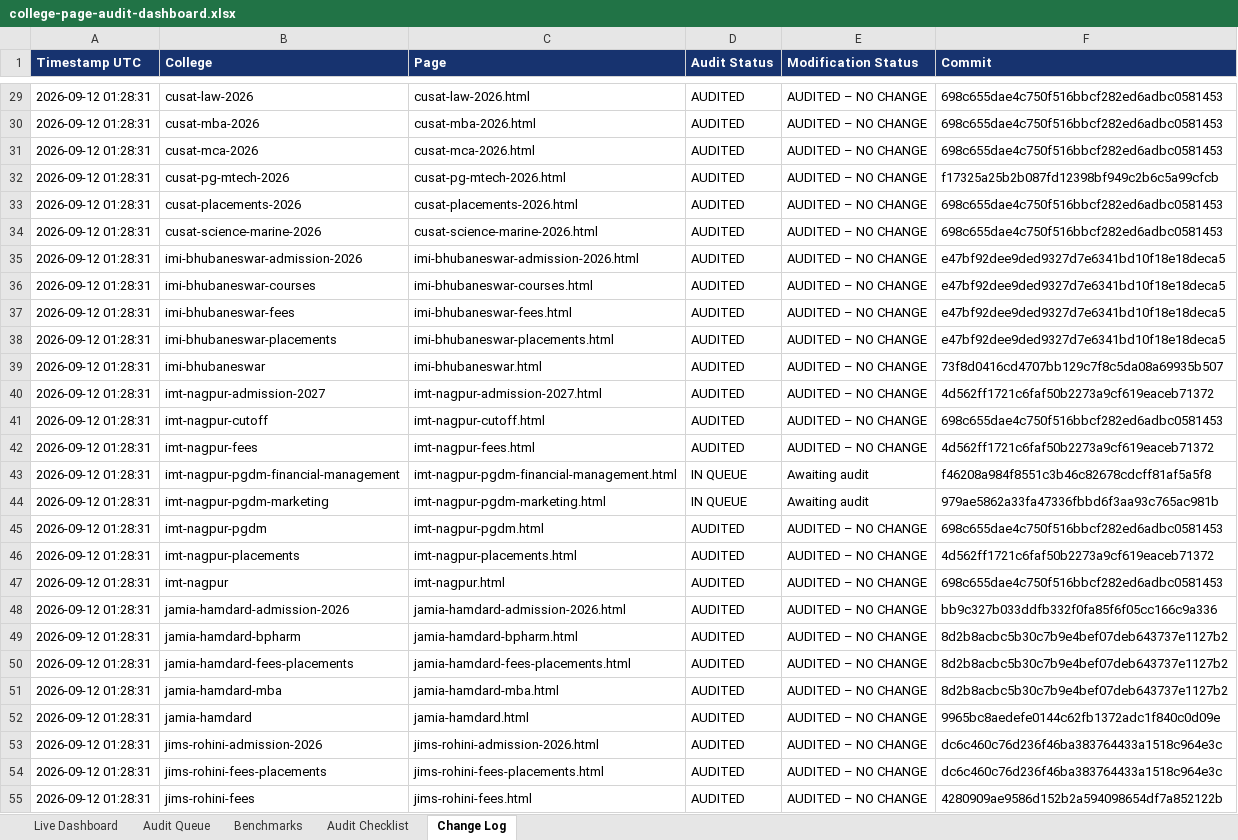
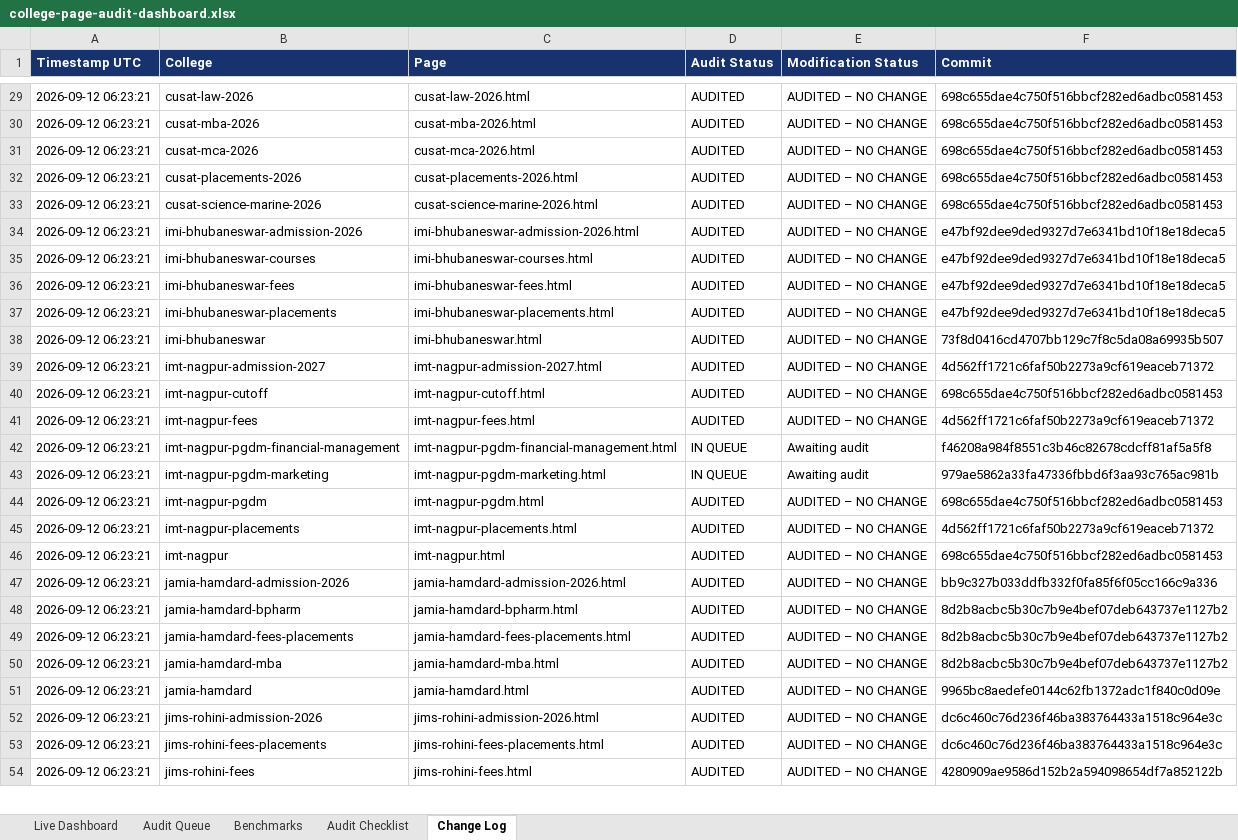
Before and after one commit to vai2110/mba-admission-portal, an Excel workbook: college-page-audit-dashboard.xlsx, sheet Change Log, drawn as a sheet; only a part is shown, gaps mark what is left out; values as stored, in another font and other column widths than the file's, no borders; removed rows and columns are numbered as before the commit, all else as after; the diff covers the shown part only; the diff names each change by its address in the sheet, - before the commit and + after, or states it on an @@ line.

```diff
--- a/college-page-audit-dashboard.xlsx (sheet Change Log)
+++ b/college-page-audit-dashboard.xlsx (sheet Change Log)
-A29:A31 (Timestamp UTC): 2026-09-12 01:28:31
+A29:A31 (Timestamp UTC): 2026-09-12 06:23:21
-row 32: 2026-09-12 01:28:31 | cusat-pg-mtech-2026 | cusat-pg-mtech-2026.html | AUDITED | AUDITED – NO CHANGE | f17325a25b2b087fd12398bf949c2b6c5a99cfcb
-A32:A54 (Timestamp UTC): 2026-09-12 01:28:31
+A32:A54 (Timestamp UTC): 2026-09-12 06:23:21
```
Also changed, not shown: 7 removed rows and 57 edited cells elsewhere in this sheet, sheet Audit Queue, sheet Live Dashboard, college-production-tracker.xlsx, 1 other file.
